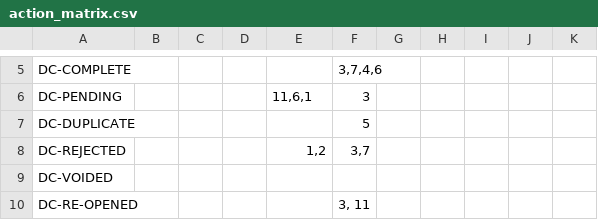
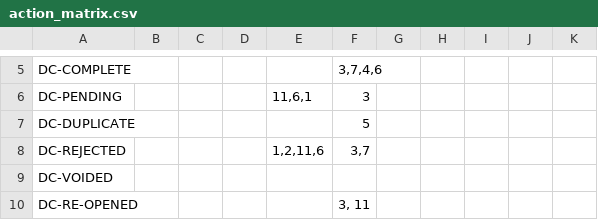
Before and after one commit to HISMalawi/ebrs-touch, a CSV file: app/assets/data/action_matrix.csv, drawn as a sheet; only a part is shown, gaps mark what is left out.

```diff
--- a/app/assets/data/action_matrix.csv
+++ b/app/assets/data/action_matrix.csv
@@ -7,3 +7,3 @@ DC-PENDING,,,,"11,6,1",3,,,,,
 DC-DUPLICATE,,,,,5,,,,,
-DC-REJECTED,,,,"1,2","3,7",,,,,
+DC-REJECTED,,,,"1,2,11,6","3,7",,,,,
 DC-VOIDED,,,,,,,,,,
```
Also changed, not shown: 1 other file.
